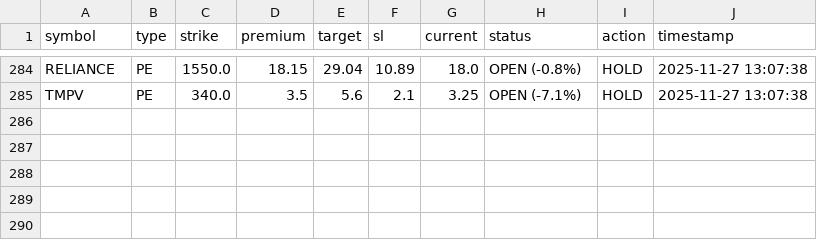
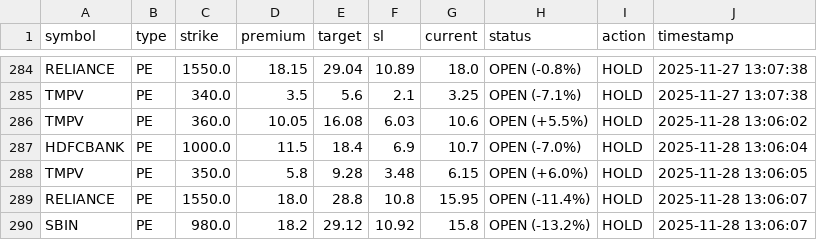
Before and after one commit to Vishalsnw/NIFTY_OPTIONS, a CSV file: all_history.csv, drawn as a sheet; only a part is shown, gaps mark what is left out.

```diff
--- a/all_history.csv
+++ b/all_history.csv
@@ -285 +285,6 @@ RELIANCE,PE,1550.0,18.15,29.04,10.89,18.0,OPEN (-0.8%),HOLD,2025-11-27 13:07:38
 TMPV,PE,340.0,3.5,5.6,2.1,3.25,OPEN (-7.1%),HOLD,2025-11-27 13:07:38
+TMPV,PE,360.0,10.05,16.08,6.03,10.6,OPEN (+5.5%),HOLD,2025-11-28 13:06:02
+HDFCBANK,PE,1000.0,11.5,18.4,6.9,10.7,OPEN (-7.0%),HOLD,2025-11-28 13:06:04
+TMPV,PE,350.0,5.8,9.28,3.48,6.15,OPEN (+6.0%),HOLD,2025-11-28 13:06:05
+RELIANCE,PE,1550.0,18.0,28.8,10.8,15.95,OPEN (-11.4%),HOLD,2025-11-28 13:06:07
+SBIN,PE,980.0,18.2,29.12,10.92,15.8,OPEN (-13.2%),HOLD,2025-11-28 13:06:07
```
